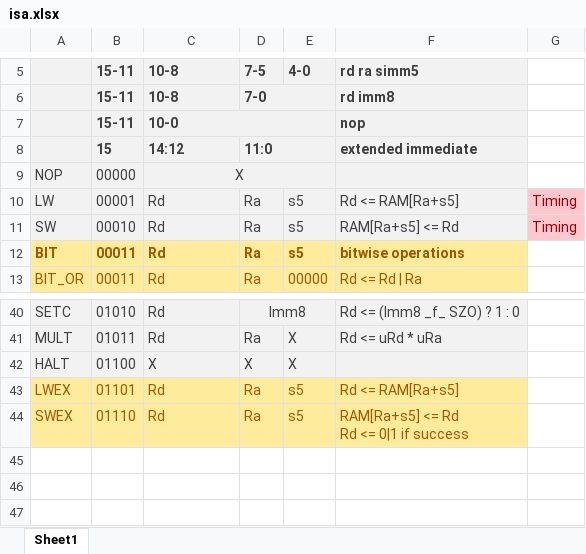
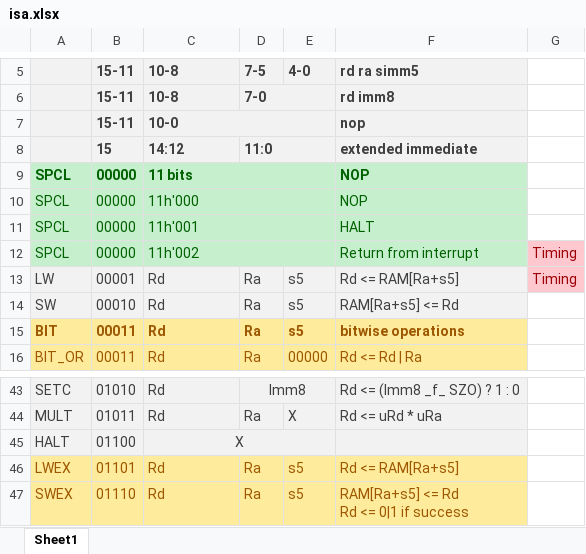
Before and after one commit to bendl/vmicro16, an Excel workbook: docs/isa.xlsx, sheet Sheet1, drawn as a sheet; only a part is shown, gaps mark what is left out; values as stored, in another font and other column widths than the file's, no borders; removed rows and columns are numbered as before the commit, all else as after; the diff names each change by its address in the sheet, - before the commit and + after, or states it on an @@ line.

```diff
--- a/docs/isa.xlsx (sheet Sheet1)
+++ b/docs/isa.xlsx (sheet Sheet1)
-row 9: NOP | 00000 | X
+row 9: SPCL | 00000 | 11 bits |  |  | NOP
+row 10: SPCL | 00000 | 11h'000 |  |  | NOP
+row 11: SPCL | 00000 | 11h'001 |  |  | HALT
+row 12: SPCL | 00000 | 11h'002 |  |  | Return from interrupt | Timing
-G14: Timing
+G14: (empty)
-G14 fill: #FFC7CE
+G14 fill: none
-C45 alignment: left
+C45 alignment: center
+C45:E45 merged
-D45 (7-5): X
+D45 (7-5): (empty)
-E45 (4-0): X
+E45 (4-0): (empty)
```
Also changed, not shown: 10 other files.
